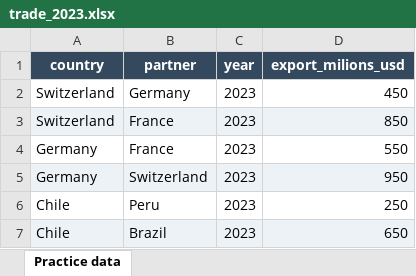
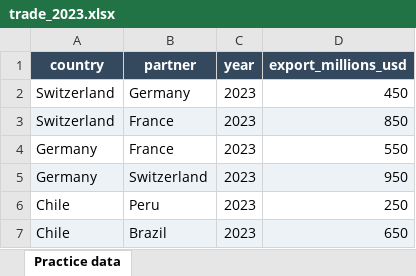
Before and after one commit to dsl-unibe-ch/wti_python_course, an Excel workbook: Lecture_4/tables/trade_2023.xlsx, sheet Practice data, drawn as a sheet; values as stored, in another font and other column widths than the file's, no borders; the diff names each change by its address in the sheet, - before the commit and + after, or states it on an @@ line.

```diff
--- a/Lecture_4/tables/trade_2023.xlsx (sheet Practice data)
+++ b/Lecture_4/tables/trade_2023.xlsx (sheet Practice data)
-D1: export_milions_usd
+D1: export_millions_usd
```
Also changed, not shown: Lecture_4/tables/trade_2022.xlsx, Lecture_4/tables/trade_2024.xlsx, 2 other files.
